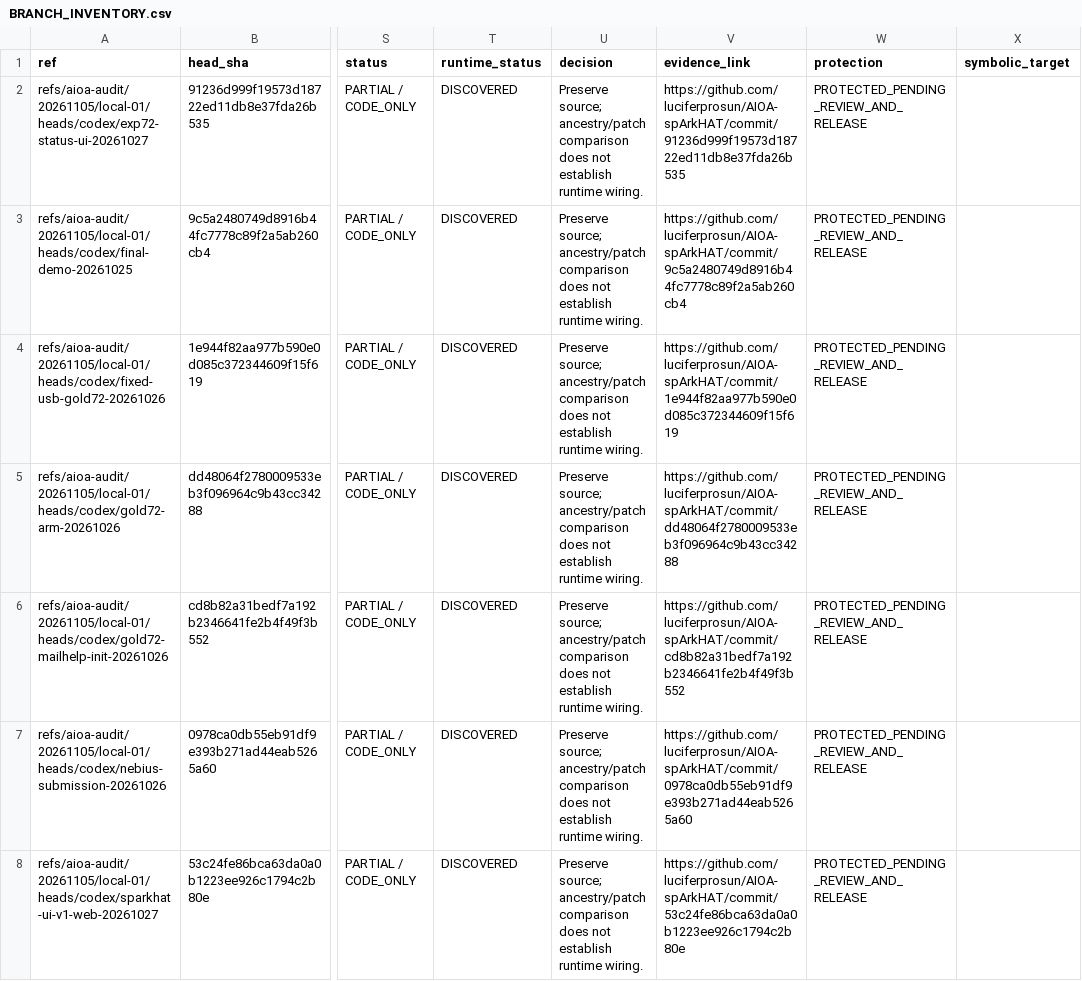
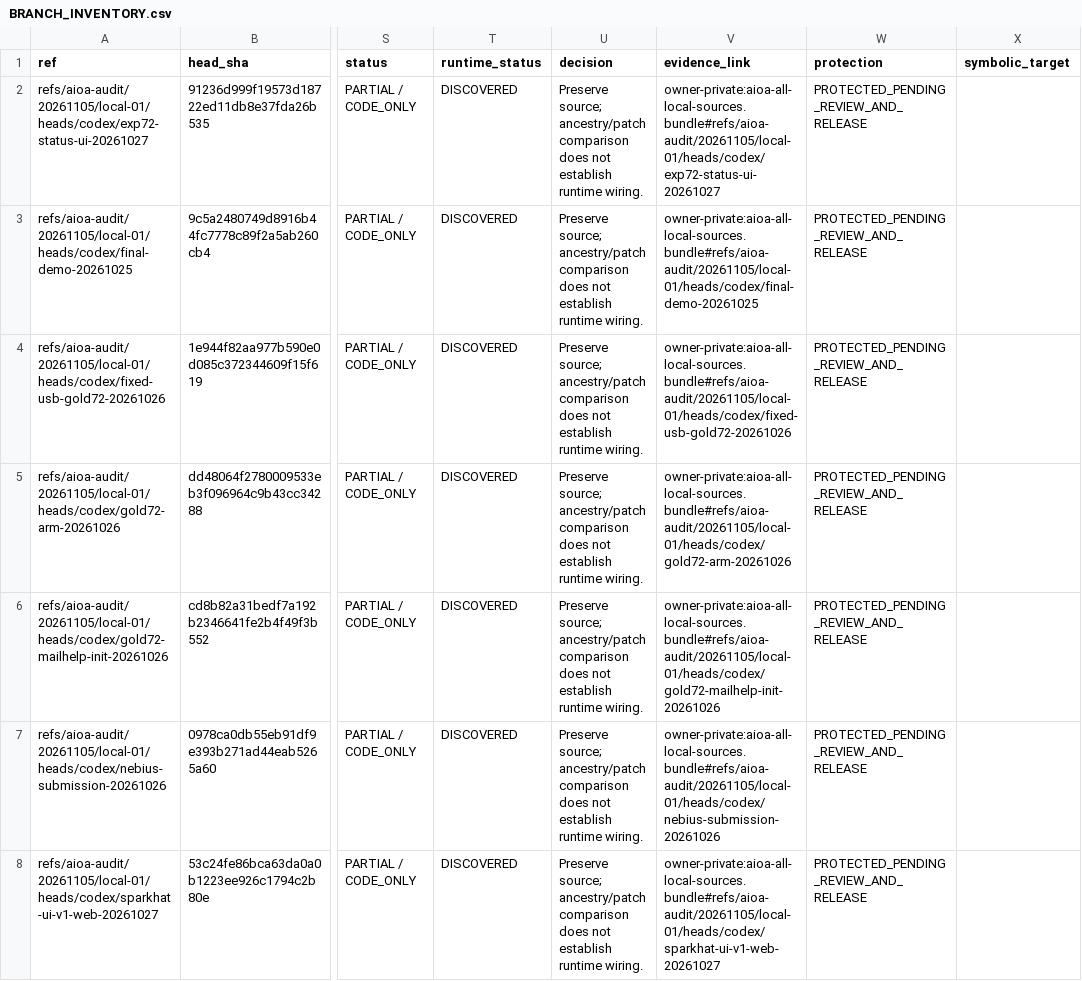
Before and after one commit to luciferprosun/AIOA-spArkHAT, a CSV file: audit/2026-11-05/BRANCH_INVENTORY.csv, drawn as a sheet; only a part is shown, gaps mark what is left out; the diff covers the shown part only; the diff names each change by its address in the sheet, - before the commit and + after, or states it on an @@ line.

```diff
--- a/audit/2026-11-05/BRANCH_INVENTORY.csv
+++ b/audit/2026-11-05/BRANCH_INVENTORY.csv
-V2 (evidence_link): https://github.com/luciferprosun/AIOA-spArkHAT/commit/91236d999f19573d18722ed11db8e37fda26b535
+V2 (evidence_link): owner-private:aioa-all-local-sources.bundle#refs/aioa-audit/20261105/local-01/heads/codex/exp72-status-ui-20261027
-V3 (evidence_link): https://github.com/luciferprosun/AIOA-spArkHAT/commit/9c5a2480749d8916b44fc7778c89f2a5ab260cb4
+V3 (evidence_link): owner-private:aioa-all-local-sources.bundle#refs/aioa-audit/20261105/local-01/heads/codex/final-demo-20261025
-V4 (evidence_link): https://github.com/luciferprosun/AIOA-spArkHAT/commit/1e944f82aa977b590e0d085c372344609f15f619
+V4 (evidence_link): owner-private:aioa-all-local-sources.bundle#refs/aioa-audit/20261105/local-01/heads/codex/fixed-usb-gold72-20261026
-V5 (evidence_link): https://github.com/luciferprosun/AIOA-spArkHAT/commit/dd48064f2780009533eb3f096964c9b43cc34288
+V5 (evidence_link): owner-private:aioa-all-local-sources.bundle#refs/aioa-audit/20261105/local-01/heads/codex/gold72-arm-20261026
-V6 (evidence_link): https://github.com/luciferprosun/AIOA-spArkHAT/commit/cd8b82a31bedf7a192b2346641fe2b4f49f3b552
+V6 (evidence_link): owner-private:aioa-all-local-sources.bundle#refs/aioa-audit/20261105/local-01/heads/codex/gold72-mailhelp-init-20261026
-V7 (evidence_link): https://github.com/luciferprosun/AIOA-spArkHAT/commit/0978ca0db55eb91df9e393b271ad44eab5265a60
+V7 (evidence_link): owner-private:aioa-all-local-sources.bundle#refs/aioa-audit/20261105/local-01/heads/codex/nebius-submission-20261026
-V8 (evidence_link): https://github.com/luciferprosun/AIOA-spArkHAT/commit/53c24fe86bca63da0a0b1223ee926c1794c2b80e
+V8 (evidence_link): owner-private:aioa-all-local-sources.bundle#refs/aioa-audit/20261105/local-01/heads/codex/sparkhat-ui-v1-web-20261027
```
Also changed, not shown: 126 edited cells elsewhere in this file, audit/2026-11-05/FEATURE_MATRIX.csv, audit/2026-11-05/REF_INVENTORY.csv, 2 other files.
